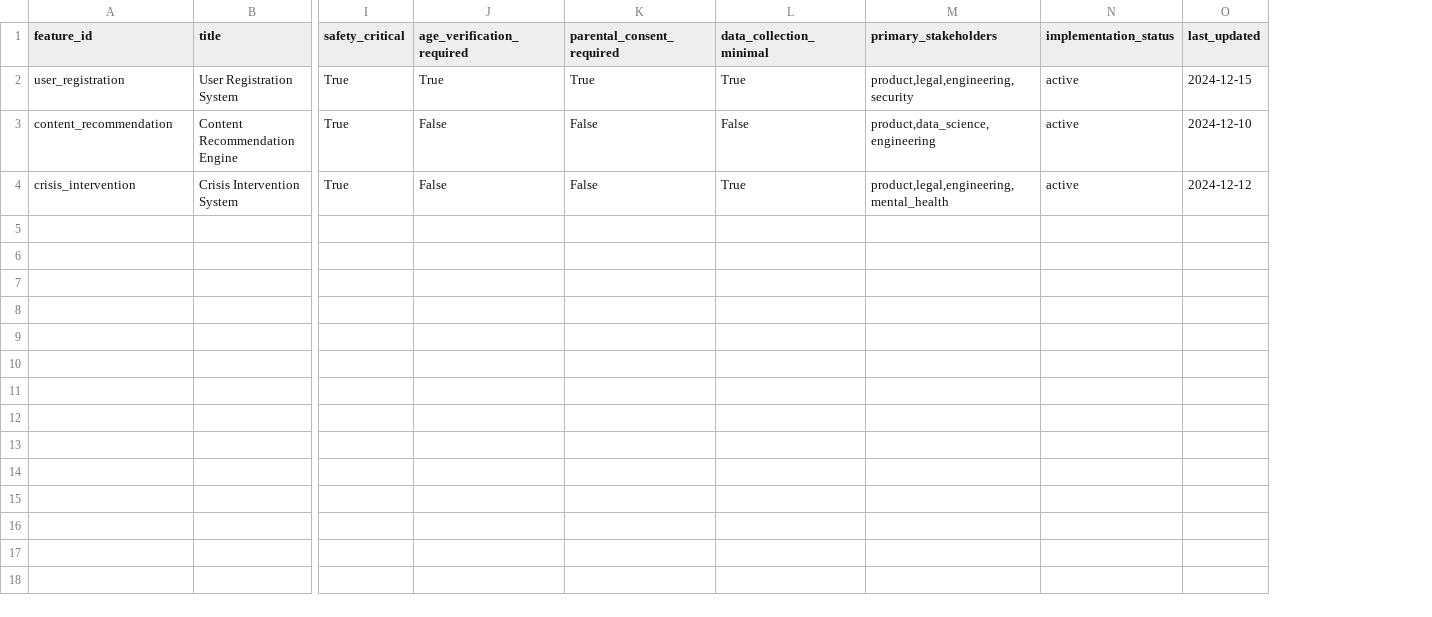
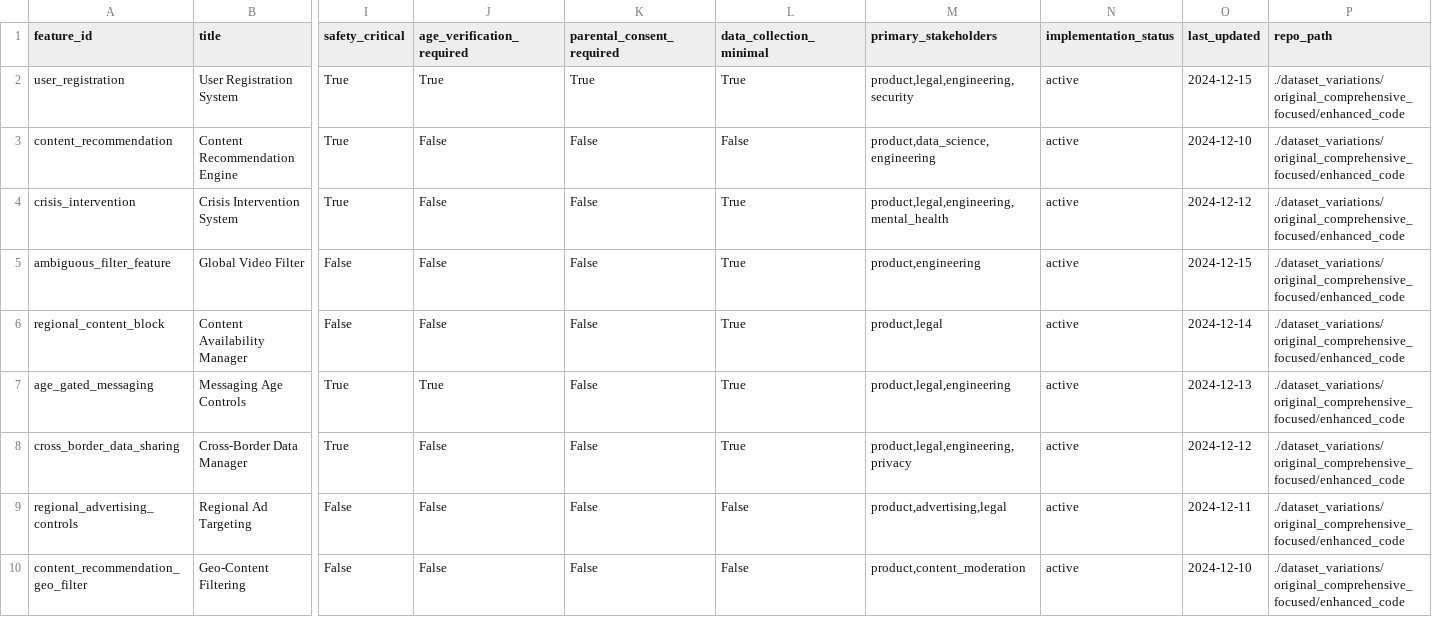
Before and after one commit to Sinha-Armaan/Tiktok_techjam, a CSV file: compliance-detection-system/dataset_variations/original_comprehensive_focused/data/comprehensive_features_dataset.csv, drawn as a sheet; only a part is shown, gaps mark what is left out; rows hold the shown columns only; the diff names each change by its address in the sheet, - before the commit and + after, or states it on an @@ line.

Commit message:
Added data

```diff
--- a/compliance-detection-system/dataset_variations/original_comprehensive_focused/data/comprehensive_features_dataset.csv
+++ b/compliance-detection-system/dataset_variations/original_comprehensive_focused/data/comprehensive_features_dataset.csv
+column P (repo_path), rows 2-4: all ./dataset_variations/original_comprehensive_focused/enhanced_code
+row 5: ambiguous_filter_feature | Global Video Filter | False | False | False | True | product,engineering | active | 2024-12-15 | ./dataset_variations/original_comprehensive_focused/enhanced_code
+row 6: regional_content_block | Content Availability Manager | False | False | False | True | product,legal | active | 2024-12-14 | ./dataset_variations/original_comprehensive_focused/enhanced_code
+row 7: age_gated_messaging | Messaging Age Controls | True | True | False | True | product,legal,engineering | active | 2024-12-13 | ./dataset_variations/original_comprehensive_focused/enhanced_code
+row 8: cross_border_data_sharing | Cross-Border Data Manager | True | False | False | True | product,legal,engineering,privacy | active | 2024-12-12 | ./dataset_variations/original_comprehensive_focused/enhanced_code
+row 9: regional_advertising_controls | Regional Ad Targeting | False | False | False | False | product,advertising,legal | active | 2024-12-11 | ./dataset_variations/original_comprehensive_focused/enhanced_code
+row 10: content_recommendation_geo_filter | Geo-Content Filtering | False | False | False | False | product,content_moderation | active | 2024-12-10 | ./dataset_variations/original_comprehensive_focused/enhanced_code
```
Also changed, not shown: 20 other files.
